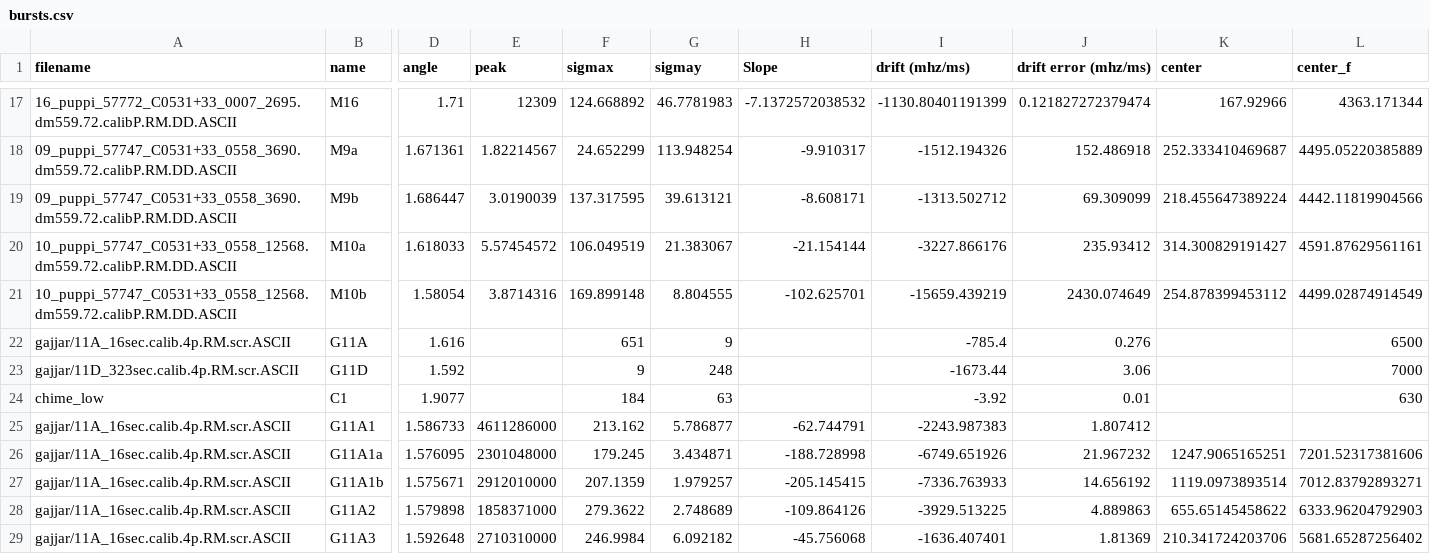
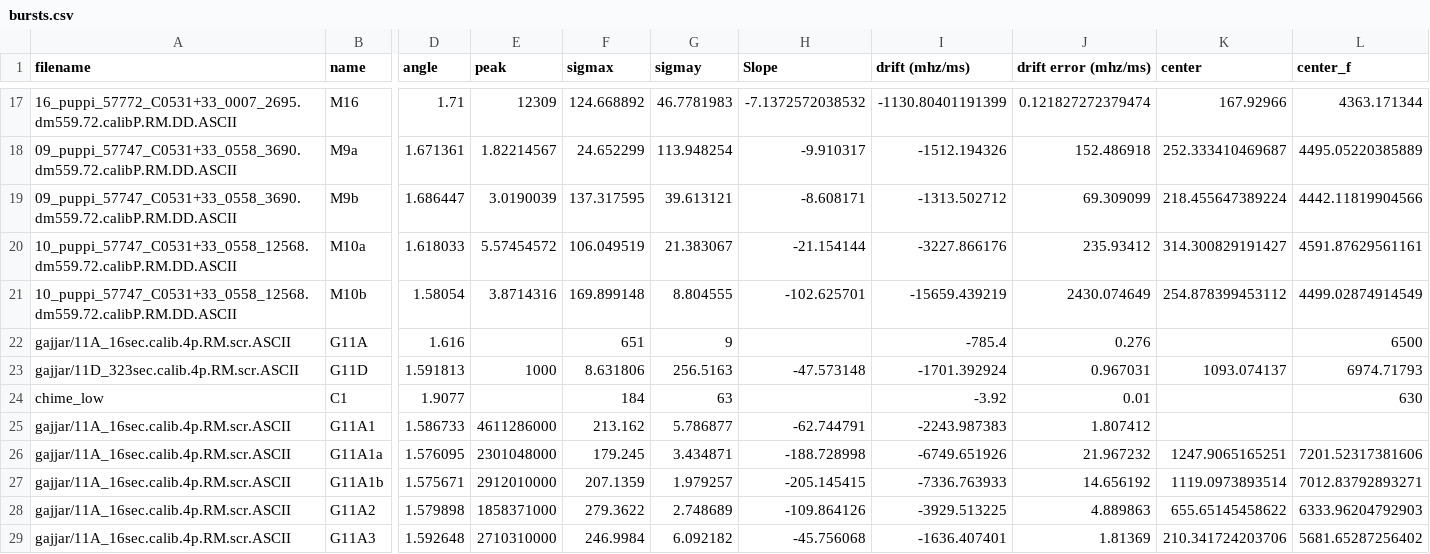
Before and after one commit to mef51/subdriftlaw, a CSV file: bursts.csv, drawn as a sheet; only a part is shown, gaps mark what is left out; the diff covers the shown part only; the diff names each change by its address in the sheet, - before the commit and + after, or states it on an @@ line.

Commit message:
figure out fit, add C1, fix 11D errors, figures

```diff
--- a/bursts.csv
+++ b/bursts.csv
-D23 (angle): 1.592
+D23 (angle): 1.591813
-E23 (peak): (empty)
+E23 (peak): 1000
-F23 (sigmax): 9
+F23 (sigmax): 8.631806
-G23 (sigmay): 248
+G23 (sigmay): 256.5163
-H23 (Slope): (empty)
+H23 (Slope): -47.573148
-I23 (drift (mhz/ms)): -1673.44
+I23 (drift (mhz/ms)): -1701.392924
-J23 (drift error (mhz/ms)): 3.06
+J23 (drift error (mhz/ms)): 0.967031
-K23 (center): (empty)
+K23 (center): 1093.074137
-L23 (center_f): 7000
+L23 (center_f): 6974.71793
```
Also changed, not shown: 5 edited cells elsewhere in this file, 8 other files.
